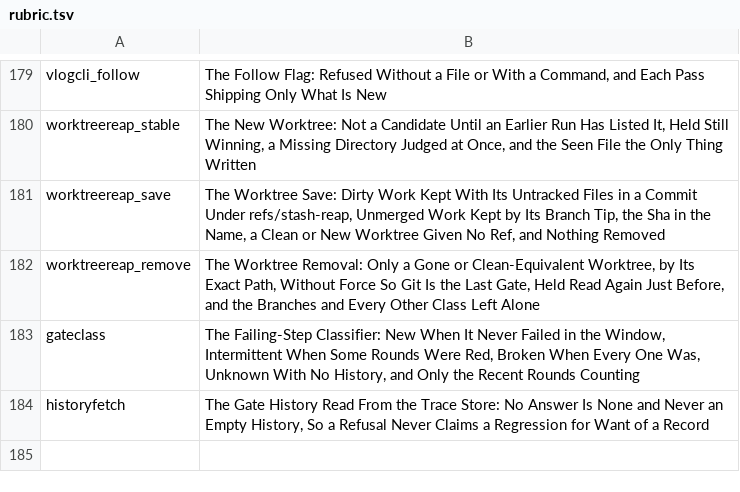
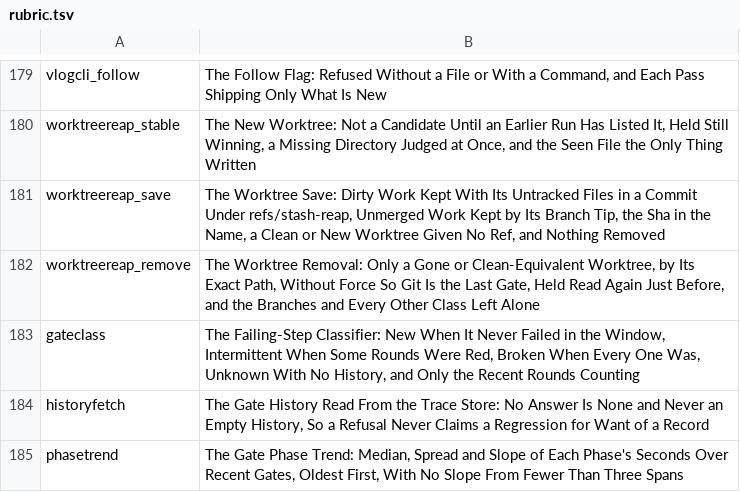
Before and after one commit to mikemol/mtools, a TSV file: hooks/rubric.tsv, drawn as a sheet; only a part is shown, gaps mark what is left out.

```diff
--- a/hooks/rubric.tsv
+++ b/hooks/rubric.tsv
@@ -184 +184,2 @@ gateclass	The Failing-Step Classifier: New When It Never Failed in the Window, I
 historyfetch	The Gate History Read From the Trace Store: No Answer Is None and Never an Empty History, So a Refusal Never Claims a Regression for Want of a Record
+phasetrend	The Gate Phase Trend: Median, Spread and Slope of Each Phase's Seconds Over Recent Gates, Oldest First, With No Slope From Fewer Than Three Spans
```
Also changed, not shown: 6 other files.
